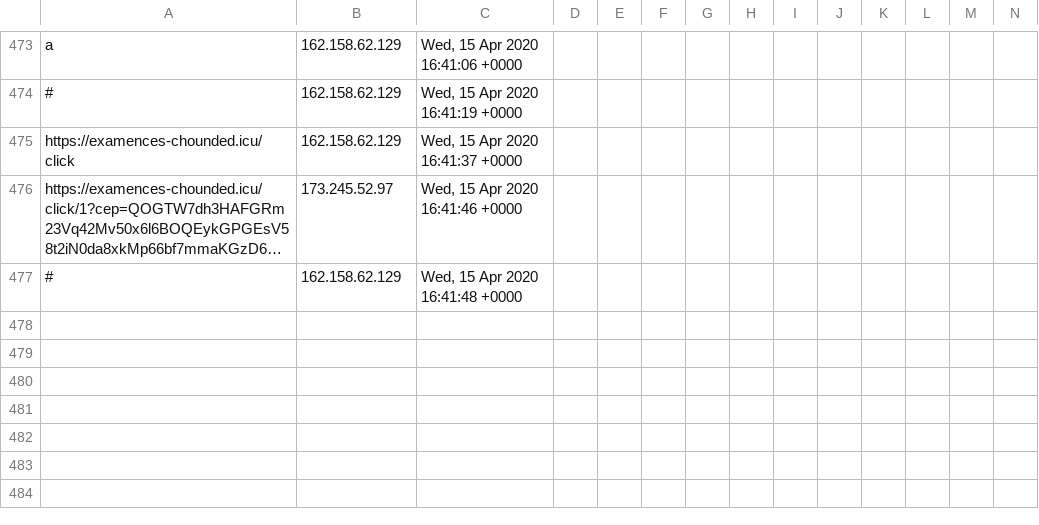
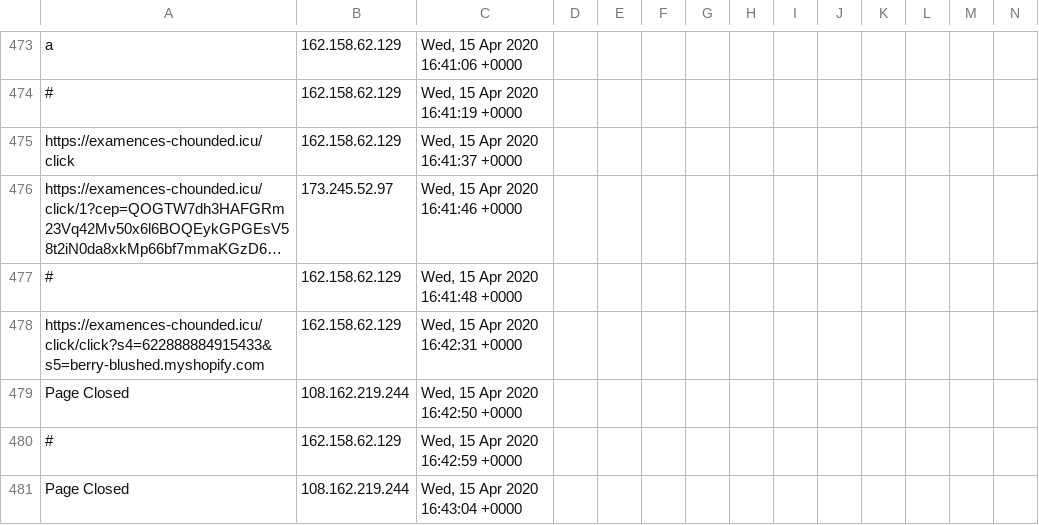
Before and after one commit to runacode/positivepulse, a CSV file: logs/2020__April.csv, drawn as a sheet; only a part is shown, gaps mark what is left out; long unchanged cells end in …; rows hold the shown columns only; the diff names each change by its address in the sheet, - before the commit and + after, or states it on an @@ line.

Commit message:
Site Editor Update

```diff
--- a/logs/2020__April.csv
+++ b/logs/2020__April.csv
+row 478: https://examences-chounded.icu/click/click?s4=622888884915433&s5=berry-blushed.myshopify.com | 162.158.62.129 | Wed, 15 Apr 2020 16:42:31 +0000
+row 479: Page Closed | 108.162.219.244 | Wed, 15 Apr 2020 16:42:50 +0000
+row 480: # | 162.158.62.129 | Wed, 15 Apr 2020 16:42:59 +0000
+row 481: Page Closed | 108.162.219.244 | Wed, 15 Apr 2020 16:43:04 +0000
```
